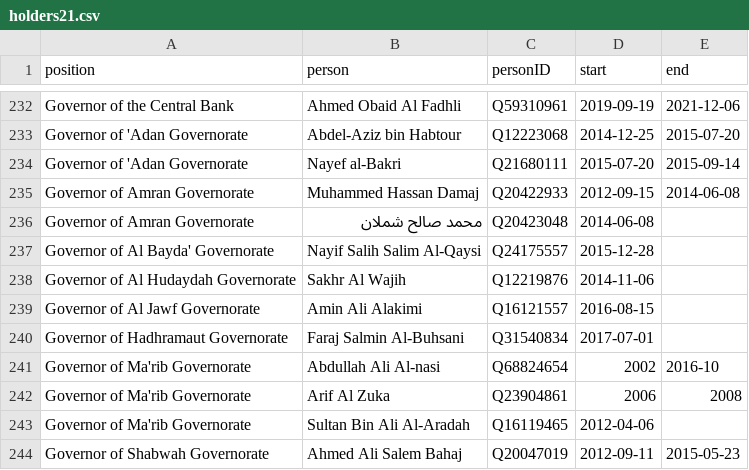
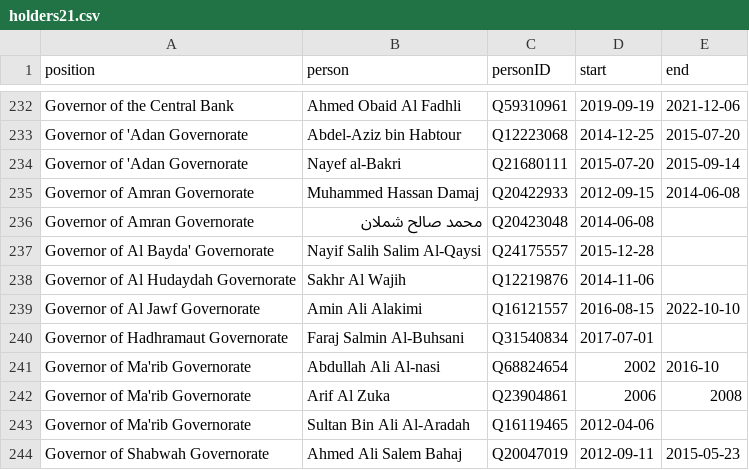
Before and after one commit to every-politician-scrapers/yemen, a CSV file: html/holders21.csv, drawn as a sheet; only a part is shown, gaps mark what is left out.

Commit message:
PCB update

```diff
--- a/html/holders21.csv
+++ b/html/holders21.csv
@@ -238,3 +238,3 @@ Governor of Al Bayda' Governorate,Nayif Salih Salim Al-Qaysi,Q24175557,2015-12-2
 Governor of Al Hudaydah Governorate,Sakhr Al Wajih,Q12219876,2014-11-06,
-Governor of Al Jawf Governorate,Amin Ali Alakimi,Q16121557,2016-08-15,
+Governor of Al Jawf Governorate,Amin Ali Alakimi,Q16121557,2016-08-15,2022-10-10
 Governor of Hadhramaut Governorate,Faraj Salmin Al-Buhsani,Q31540834,2017-07-01,
```
